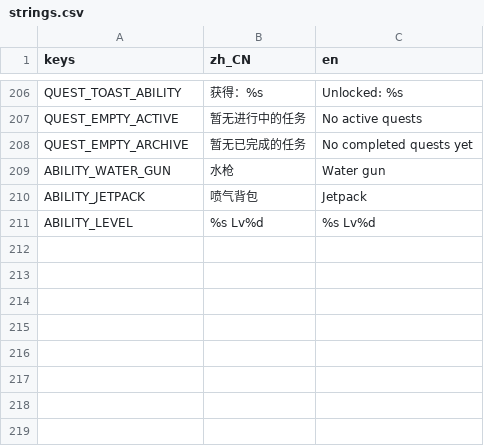
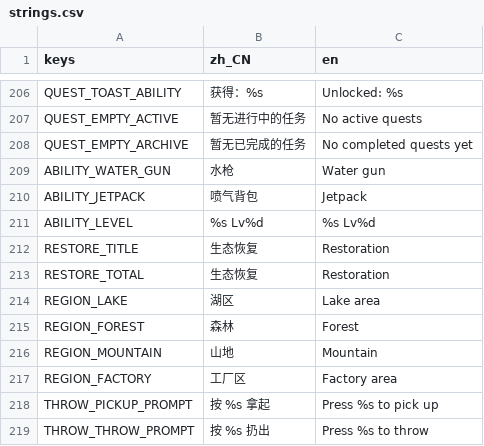
Before and after one commit to KaworuIkari/Gamejam21, a CSV file: rewild/i18n/strings.csv, drawn as a sheet; only a part is shown, gaps mark what is left out.

```diff
--- a/rewild/i18n/strings.csv
+++ b/rewild/i18n/strings.csv
@@ -211 +211,9 @@ ABILITY_JETPACK,喷气背包,Jetpack
 ABILITY_LEVEL,%s Lv%d,%s Lv%d
+RESTORE_TITLE,生态恢复,Restoration
+RESTORE_TOTAL,生态恢复,Restoration
+REGION_LAKE,湖区,Lake area
+REGION_FOREST,森林,Forest
+REGION_MOUNTAIN,山地,Mountain
+REGION_FACTORY,工厂区,Factory area
+THROW_PICKUP_PROMPT,按 %s 拿起,Press %s to pick up
+THROW_THROW_PROMPT,按 %s 扔出,Press %s to throw
```
Also changed, not shown: 52 other files.
